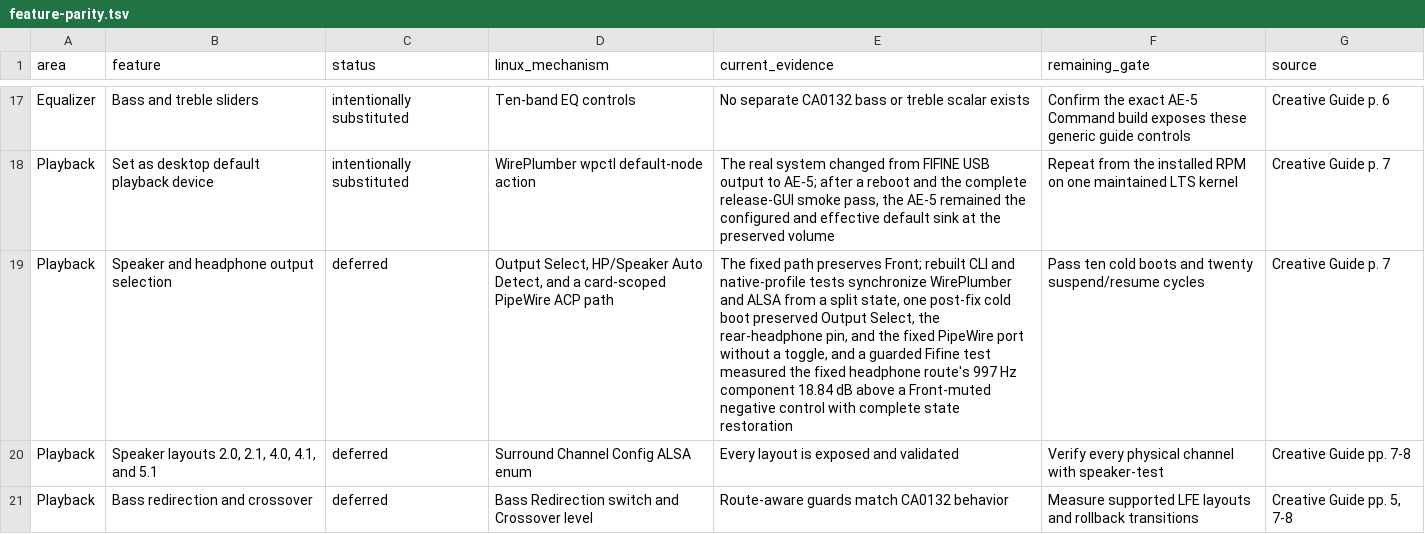
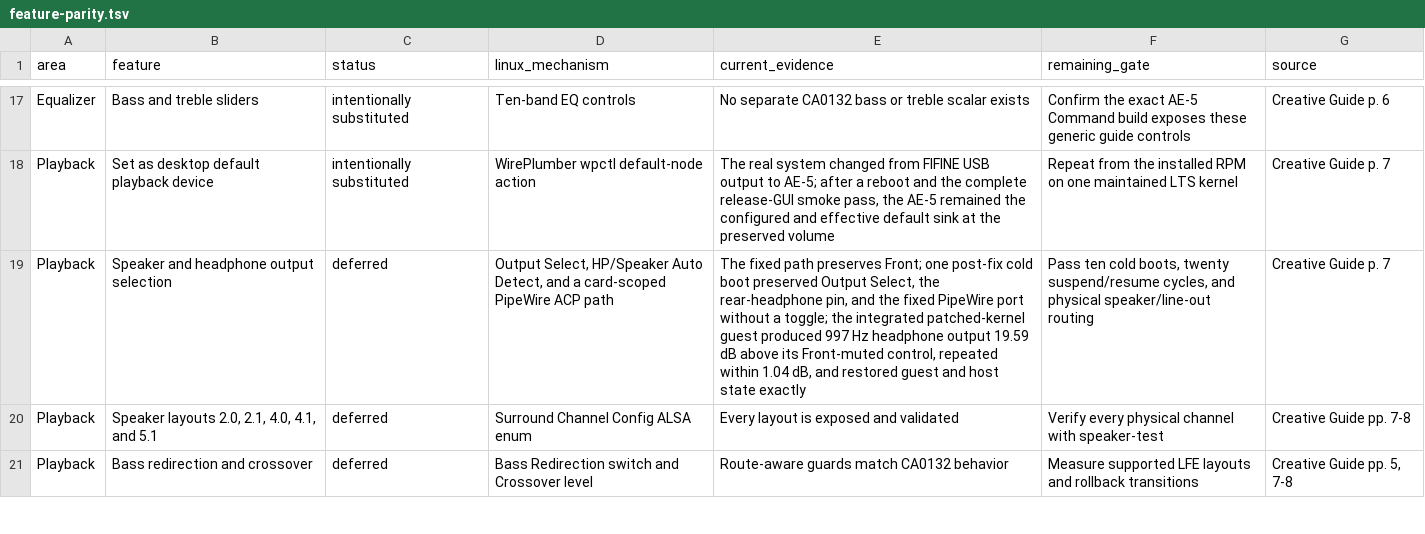
Before and after one commit to klimovich008/ae5-linux-control, a TSV file: feature-parity.tsv, drawn as a sheet; only a part is shown, gaps mark what is left out; the diff covers the shown part only; the diff names each change by its address in the sheet, - before the commit and + after, or states it on an @@ line.

Commit message:
Validate patched AE-5 playback and capture

```diff
--- a/feature-parity.tsv
+++ b/feature-parity.tsv
-E19 (current_evidence): …preserves Front; rebuilt CLI and native-profile tests synchronize WirePlumber and ALSA from a split state, one post-fix cold boot preserved Output Select, the rear-headphone pin, and the fixed PipeWire port without a toggle, and a guarded Fifine test measured the fixed headphone route's 997 Hz component 18.84 dB above a Front-muted negative control with complete state restoration
+E19 (current_evidence): …preserves Front; one post-fix cold boot preserved Output Select, the rear-headphone pin, and the fixed PipeWire port without a toggle; the integrated patched-kernel guest produced 997 Hz headphone output 19.59 dB above its Front-muted control, repeated within 1.04 dB, and restored guest and host state exactly
-F19 (remaining_gate): …ten cold boots and twenty suspend/resume cycles
+F19 (remaining_gate): …ten cold boots, twenty suspend/resume cycles, and physical speaker/line-out routing
```
Also changed, not shown: 4 edited cells elsewhere in this file, 4 other files.
